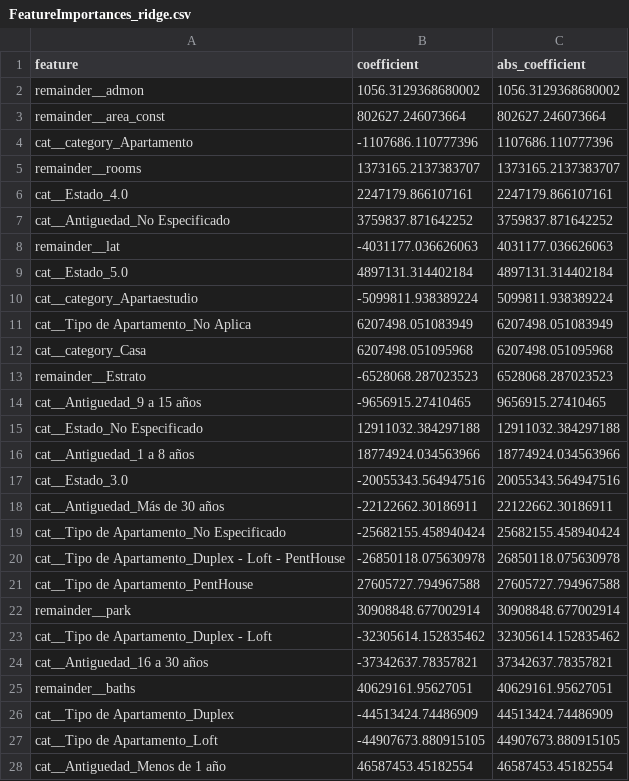
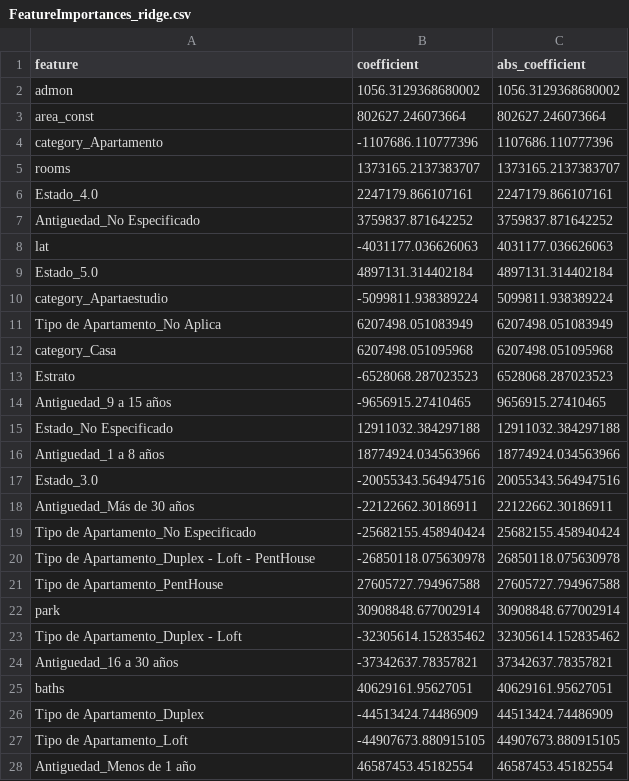
Before and after one commit to gbuvoli/HEBO, a CSV file: FeatureImportances_ridge.csv, drawn as a sheet; only a part is shown; the diff covers the shown part only.

Commit message:
Update FeatureImportances_ridge.csv

```diff
--- a/FeatureImportances_ridge.csv
+++ b/FeatureImportances_ridge.csv
@@ -1,28 +1,28 @@
 feature,coefficient,abs_coefficient
-remainder__admon,1056.3129368680002,1056.3129368680002
-remainder__area_const,802627.246073664,802627.246073664
-cat__category_Apartamento,-1107686.110777396,1107686.110777396
-remainder__rooms,1373165.2137383707,1373165.2137383707
-cat__Estado_4.0,2247179.866107161,2247179.866107161
-cat__Antiguedad_No Especificado,3759837.871642252,3759837.871642252
-remainder__lat,-4031177.036626063,4031177.036626063
-cat__Estado_5.0,4897131.314402184,4897131.314402184
-cat__category_Apartaestudio,-5099811.938389224,5099811.938389224
-cat__Tipo de Apartamento_No Aplica,6207498.051083949,6207498.051083949
-cat__category_Casa,6207498.051095968,6207498.051095968
-remainder__Estrato,-6528068.287023523,6528068.287023523
-cat__Antiguedad_9 a 15 años,-9656915.27410465,9656915.27410465
-cat__Estado_No Especificado,12911032.384297188,12911032.384297188
-cat__Antiguedad_1 a 8 años,18774924.034563966,18774924.034563966
-cat__Estado_3.0,-20055343.564947516,20055343.564947516
-cat__Antiguedad_Más de 30 años,-22122662.30186911,22122662.30186911
-cat__Tipo de Apartamento_No Especificado,-25682155.458940424,25682155.458940424
-cat__Tipo de Apartamento_Duplex - Loft - PentHouse,-26850118.075630978,26850118.075630978
-cat__Tipo de Apartamento_PentHouse,27605727.794967588,27605727.794967588
-remainder__park,30908848.677002914,30908848.677002914
-cat__Tipo de Apartamento_Duplex - Loft,-32305614.152835462,32305614.152835462
-cat__Antiguedad_16 a 30 años,-37342637.78357821,37342637.78357821
-remainder__baths,40629161.95627051,40629161.95627051
-cat__Tipo de Apartamento_Duplex,-44513424.74486909,44513424.74486909
-cat__Tipo de Apartamento_Loft,-44907673.880915105,44907673.880915105
-cat__Antiguedad_Menos de 1 año,46587453.45182554,46587453.45182554
+admon,1056.3129368680002,1056.3129368680002
+area_const,802627.246073664,802627.246073664
+category_Apartamento,-1107686.110777396,1107686.110777396
+rooms,1373165.2137383707,1373165.2137383707
+Estado_4.0,2247179.866107161,2247179.866107161
+Antiguedad_No Especificado,3759837.871642252,3759837.871642252
+lat,-4031177.036626063,4031177.036626063
+Estado_5.0,4897131.314402184,4897131.314402184
+category_Apartaestudio,-5099811.938389224,5099811.938389224
+Tipo de Apartamento_No Aplica,6207498.051083949,6207498.051083949
+category_Casa,6207498.051095968,6207498.051095968
+Estrato,-6528068.287023523,6528068.287023523
+Antiguedad_9 a 15 años,-9656915.27410465,9656915.27410465
+Estado_No Especificado,12911032.384297188,12911032.384297188
+Antiguedad_1 a 8 años,18774924.034563966,18774924.034563966
+Estado_3.0,-20055343.564947516,20055343.564947516
+Antiguedad_Más de 30 años,-22122662.30186911,22122662.30186911
+Tipo de Apartamento_No Especificado,-25682155.458940424,25682155.458940424
+Tipo de Apartamento_Duplex - Loft - PentHouse,-26850118.075630978,26850118.075630978
+Tipo de Apartamento_PentHouse,27605727.794967588,27605727.794967588
+park,30908848.677002914,30908848.677002914
+Tipo de Apartamento_Duplex - Loft,-32305614.152835462,32305614.152835462
+Antiguedad_16 a 30 años,-37342637.78357821,37342637.78357821
+baths,40629161.95627051,40629161.95627051
+Tipo de Apartamento_Duplex,-44513424.74486909,44513424.74486909
+Tipo de Apartamento_Loft,-44907673.880915105,44907673.880915105
+Antiguedad_Menos de 1 año,46587453.45182554,46587453.45182554
```
Also changed, not shown: 3 edited cells elsewhere in this file.
